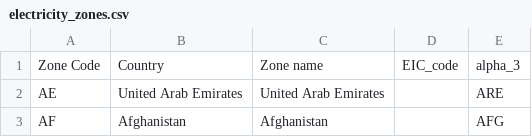
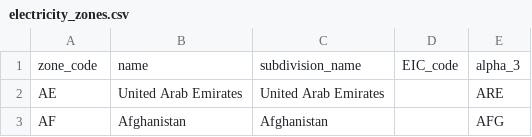
Before and after one commit to Boavizta/boaviztapi, a CSV file: boaviztapi/data/electricity/electricity_zones.csv, drawn as a sheet; only a part is shown; removed rows and columns are numbered as before the commit, all else as after; the diff names each change by its address in the sheet, - before the commit and + after, or states it on an @@ line.

Commit message:
Change header row to lowercase in electricity_zones.csv
Updated header row to use lowercase column names.

```diff
--- a/boaviztapi/data/electricity/electricity_zones.csv
+++ b/boaviztapi/data/electricity/electricity_zones.csv
-row 1: Zone Code | Country | Zone name | EIC_code | alpha_3
+row 1: zone_code | name | subdivision_name | EIC_code | alpha_3
```
